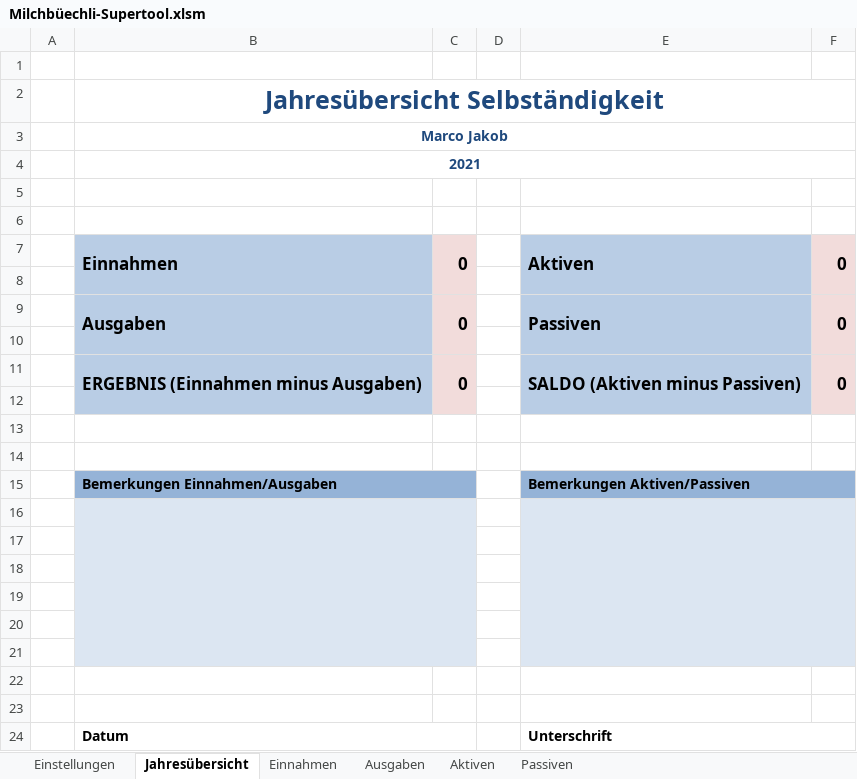
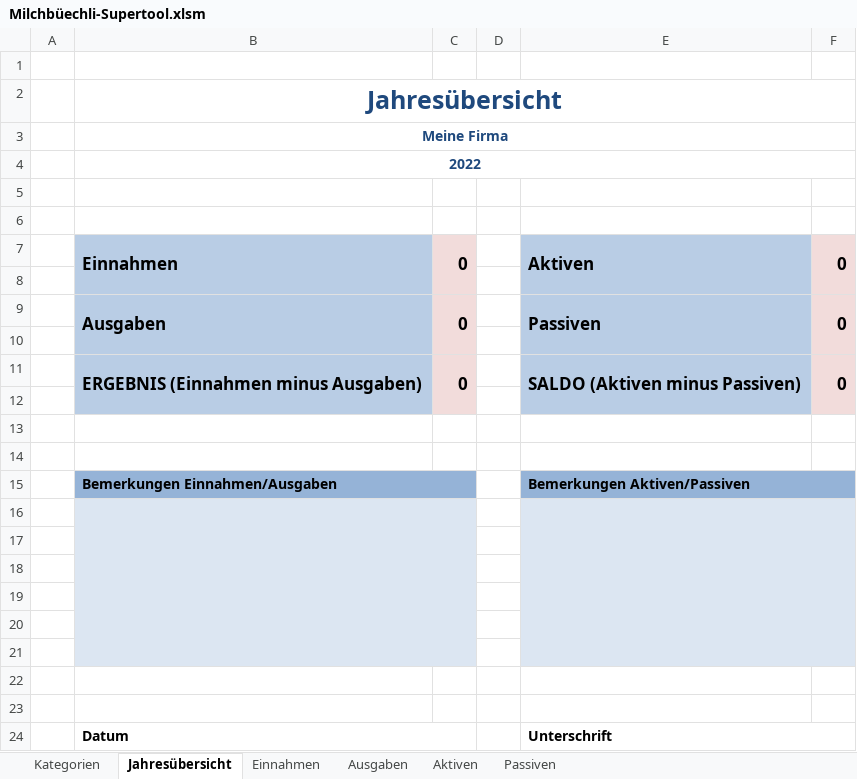
Before and after one commit to marcojakob/milchbuechli, an Excel workbook: Milchbüechli-Supertool.xlsm, sheet Jahresübersicht, drawn as a sheet; values as stored, in another font and other column widths than the file's, no borders; the diff names each change by its address in the sheet, - before the commit and + after, or states it on an @@ line.

```diff
--- a/Milchbüechli-Supertool.xlsm (sheet Jahresübersicht)
+++ b/Milchbüechli-Supertool.xlsm (sheet Jahresübersicht)
-sheet tab: Einstellungen
+sheet tab: Kategorien
-B2: Jahresübersicht Selbständigkeit
+B2: Jahresübersicht
-B3: Marco Jakob
+B3: Meine Firma
-B4: 2021
+B4: 2022
```
Also changed, not shown: sheet Kategorien, sheet Ausgaben, sheet Aktiven, sheet Einnahmen, sheet Passiven, formulas that keep their value, charts or pictures, 3 other files.
